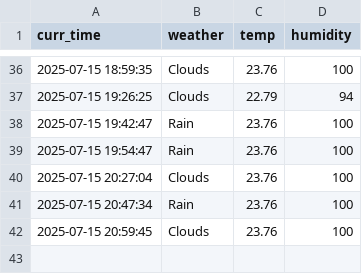
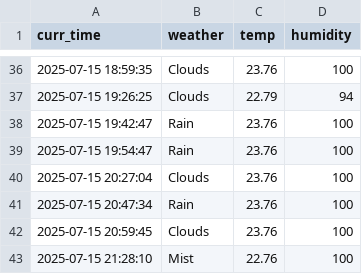
Before and after one commit to tmdals8184/seoul_weather_5_m, a CSV file: seoul_weather.csv, drawn as a sheet; only a part is shown, gaps mark what is left out.

```diff
--- a/seoul_weather.csv
+++ b/seoul_weather.csv
@@ -42 +42,2 @@ curr_time,weather,temp,humidity
 2025-07-15 20:59:45,Clouds,23.76,100
+2025-07-15 21:28:10,Mist,22.76,100
```
